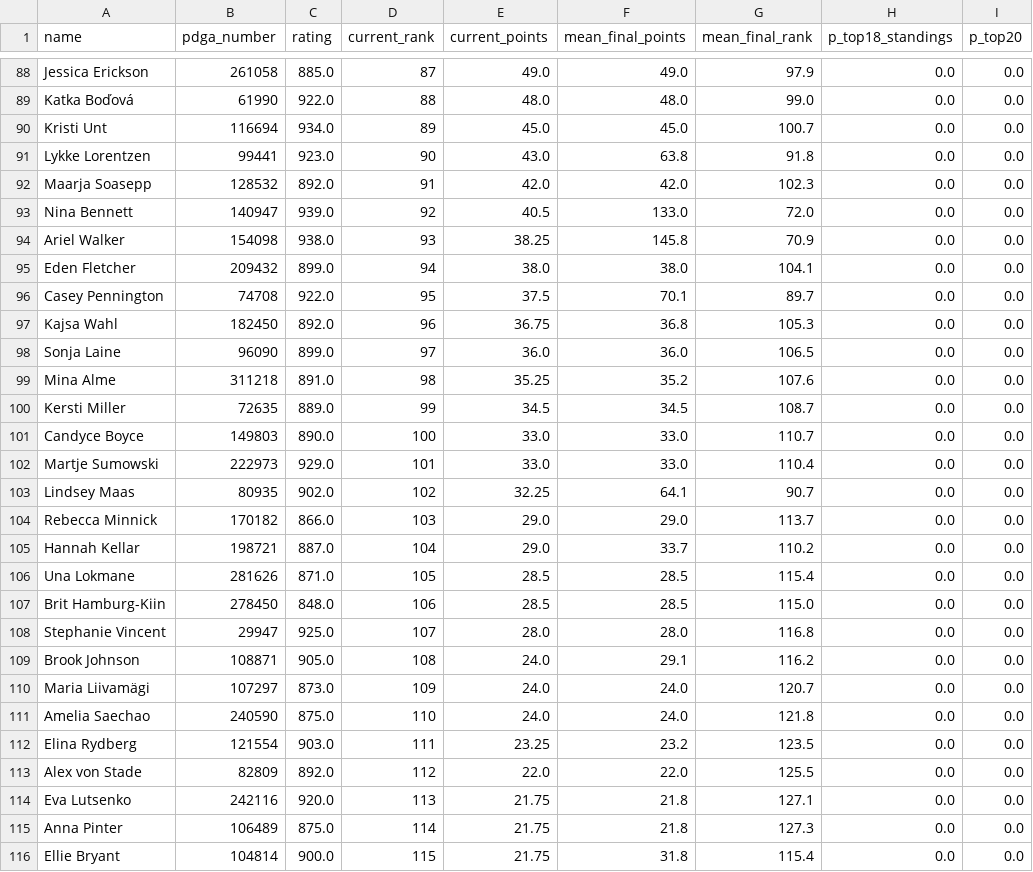
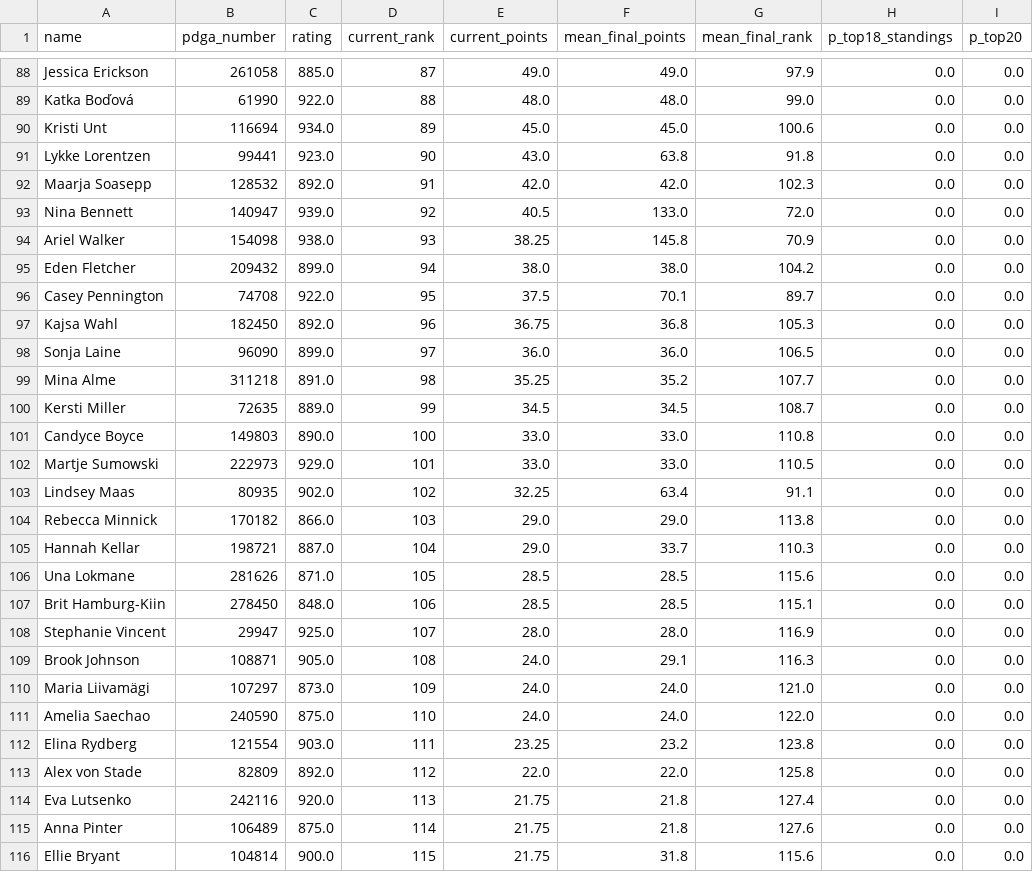
Before and after one commit to dgoodenough/discgolf, a CSV file: results/2026/projections_fpo.csv, drawn as a sheet; only a part is shown, gaps mark what is left out; the diff covers the shown part only; the diff names each change by its address in the sheet, - before the commit and + after, or states it on an @@ line.

```diff
--- a/results/2026/projections_fpo.csv
+++ b/results/2026/projections_fpo.csv
-G90 (mean_final_rank): 100.7
+G90 (mean_final_rank): 100.6
-G95 (mean_final_rank): 104.1
+G95 (mean_final_rank): 104.2
-G99 (mean_final_rank): 107.6
+G99 (mean_final_rank): 107.7
-G101 (mean_final_rank): 110.7
+G101 (mean_final_rank): 110.8
-G102 (mean_final_rank): 110.4
+G102 (mean_final_rank): 110.5
-F103 (mean_final_points): 64.1
+F103 (mean_final_points): 63.4
-G103 (mean_final_rank): 90.7
+G103 (mean_final_rank): 91.1
-G104 (mean_final_rank): 113.7
+G104 (mean_final_rank): 113.8
-G105 (mean_final_rank): 110.2
+G105 (mean_final_rank): 110.3
-G106 (mean_final_rank): 115.4
+G106 (mean_final_rank): 115.6
-G107 (mean_final_rank): 115.0
+G107 (mean_final_rank): 115.1
-G108 (mean_final_rank): 116.8
+G108 (mean_final_rank): 116.9
-G109 (mean_final_rank): 116.2
+G109 (mean_final_rank): 116.3
-G110 (mean_final_rank): 120.7
+G110 (mean_final_rank): 121.0
-G111 (mean_final_rank): 121.8
+G111 (mean_final_rank): 122.0
-G112 (mean_final_rank): 123.5
+G112 (mean_final_rank): 123.8
-G113 (mean_final_rank): 125.5
+G113 (mean_final_rank): 125.8
-G114 (mean_final_rank): 127.1
+G114 (mean_final_rank): 127.4
-G115 (mean_final_rank): 127.3
+G115 (mean_final_rank): 127.6
-G116 (mean_final_rank): 115.4
+G116 (mean_final_rank): 115.6
```
Also changed, not shown: 163 edited cells elsewhere in this file, predictions/history_fpo.csv, results/2026/projections_mpo.csv, 8 other files.
